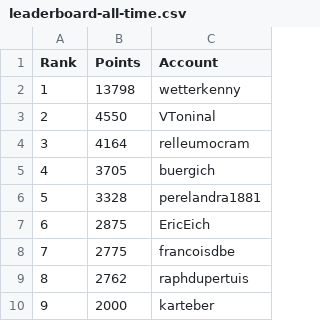
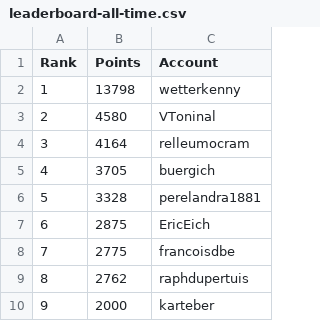
Before and after one commit to swissguesser/leaderboard, a CSV file: data/leaderboard-all-time.csv, drawn as a sheet; only a part is shown.

Commit message:
Add all-time leaderboard data (evening)

```diff
--- a/data/leaderboard-all-time.csv
+++ b/data/leaderboard-all-time.csv
@@ -2,3 +2,3 @@ Rank,Points,Account
 1,13798,wetterkenny
-2,4550,VToninal
+2,4580,VToninal
 3,4164,relleumocram
```
